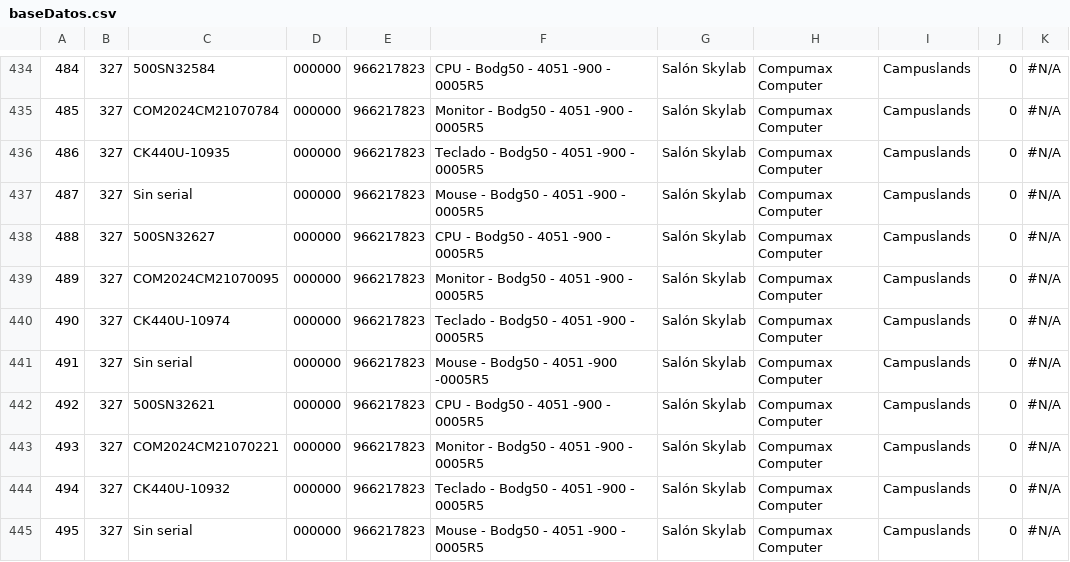
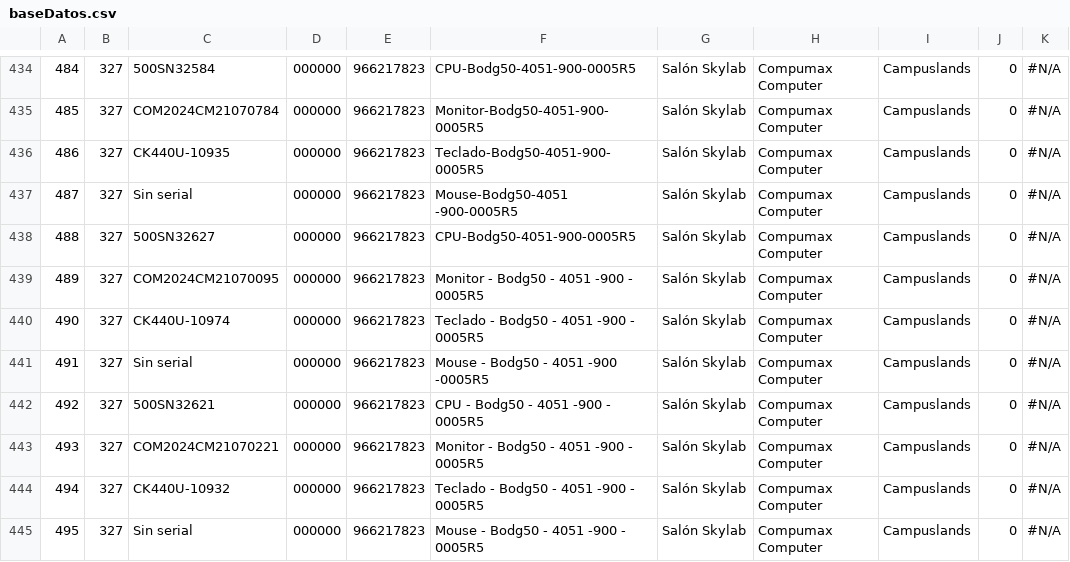
Before and after one commit to Camilo12p/Proyecto_Python, a CSV file: external_data/baseDatos.csv, drawn as a sheet; only a part is shown, gaps mark what is left out; the diff covers the shown part only.

```diff
--- a/external_data/baseDatos.csv
+++ b/external_data/baseDatos.csv
@@ -434,6 +434,6 @@
-484,327,500SN32584,000000,966217823,CPU - Bodg50 - 4051 -900 - 0005R5,Salón Skylab,Compumax Computer ,Campuslands,0,#N/A
-485,327,COM2024CM21070784,000000,966217823,Monitor - Bodg50 - 4051 -900 - 0005R5,Salón Skylab,Compumax Computer ,Campuslands,0,#N/A
-486,327,CK440U-10935,000000,966217823,Teclado - Bodg50 - 4051 -900 - 0005R5,Salón Skylab,Compumax Computer ,Campuslands,0,#N/A
-487,327,Sin serial ,000000,966217823,Mouse - Bodg50 - 4051 -900 - 0005R5,Salón Skylab,Compumax Computer ,Campuslands,0,#N/A
-488,327,500SN32627,000000,966217823,CPU - Bodg50 - 4051 -900 - 0005R5,Salón Skylab,Compumax Computer ,Campuslands,0,#N/A
+484,327,500SN32584,000000,966217823,CPU-Bodg50-4051-900-0005R5,Salón Skylab,Compumax Computer ,Campuslands,0,#N/A
+485,327,COM2024CM21070784,000000,966217823,Monitor-Bodg50-4051-900-0005R5,Salón Skylab,Compumax Computer ,Campuslands,0,#N/A
+486,327,CK440U-10935,000000,966217823,Teclado-Bodg50-4051-900-0005R5,Salón Skylab,Compumax Computer ,Campuslands,0,#N/A
+487,327,Sin serial ,000000,966217823,Mouse-Bodg50-4051 -900-0005R5,Salón Skylab,Compumax Computer ,Campuslands,0,#N/A
+488,327,500SN32627,000000,966217823,CPU-Bodg50-4051-900-0005R5,Salón Skylab,Compumax Computer ,Campuslands,0,#N/A
 489,327,COM2024CM21070095,000000,966217823,Monitor - Bodg50 - 4051 -900 - 0005R5,Salón Skylab,Compumax Computer ,Campuslands,0,#N/A
```
Also changed, not shown: 28 edited cells elsewhere in this file, 7 other files.
